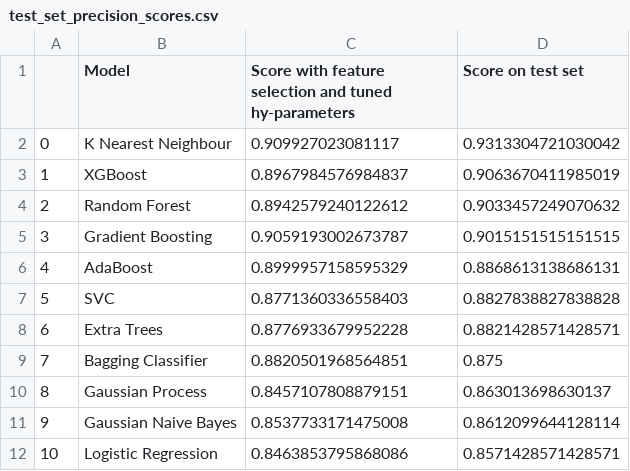
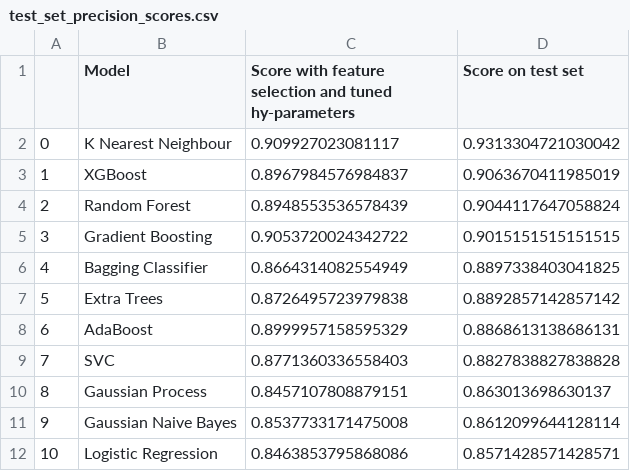
Before and after one commit to reneang17/fintech-demo, a CSV file: plots_tables/test_set_precision_scores.csv, drawn as a sheet.

```diff
--- a/plots_tables/test_set_precision_scores.csv
+++ b/plots_tables/test_set_precision_scores.csv
@@ -3,8 +3,8 @@
 1,XGBoost,0.8967984576984837,0.9063670411985019
-2,Random Forest,0.8942579240122612,0.9033457249070632
-3,Gradient Boosting,0.9059193002673787,0.9015151515151515
-4,AdaBoost,0.8999957158595329,0.8868613138686131
-5,SVC,0.8771360336558403,0.8827838827838828
-6,Extra Trees,0.8776933679952228,0.8821428571428571
-7,Bagging Classifier,0.8820501968564851,0.875
+2,Random Forest,0.8948553536578439,0.9044117647058824
+3,Gradient Boosting,0.9053720024342722,0.9015151515151515
+4,Bagging Classifier,0.8664314082554949,0.8897338403041825
+5,Extra Trees,0.8726495723979838,0.8892857142857142
+6,AdaBoost,0.8999957158595329,0.8868613138686131
+7,SVC,0.8771360336558403,0.8827838827838828
 8,Gaussian Process,0.8457107808879151,0.863013698630137
```
Also changed, not shown: plots_tables/cross_precision_scores.csv, plots_tables/feature_importance.csv, 20 other files.
